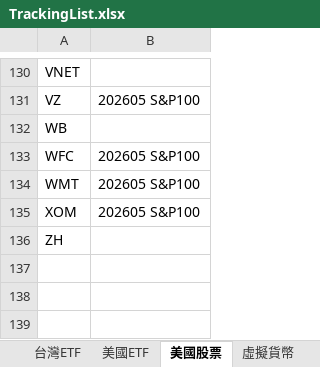
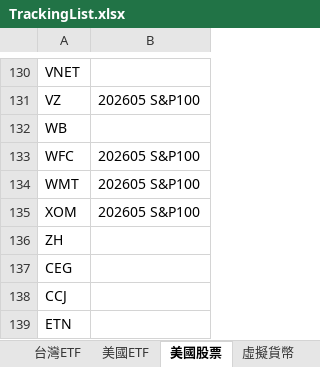
Before and after one commit to ainsliemile/papa-bear-dashboard, an Excel workbook: TrackingList.xlsx, sheet 美國股票, drawn as a sheet; only a part is shown, gaps mark what is left out; values as stored, in another font and other column widths than the file's, no borders; conditional formats not drawn; the diff names each change by its address in the sheet, - before the commit and + after, or states it on an @@ line.

```diff
--- a/TrackingList.xlsx (sheet 美國股票)
+++ b/TrackingList.xlsx (sheet 美國股票)
+row 137: CEG
+row 138: CCJ
+row 139: ETN
```
Also changed, not shown: sheet 美國ETF, sheet 虛擬貨幣, sheet 台灣股票.
